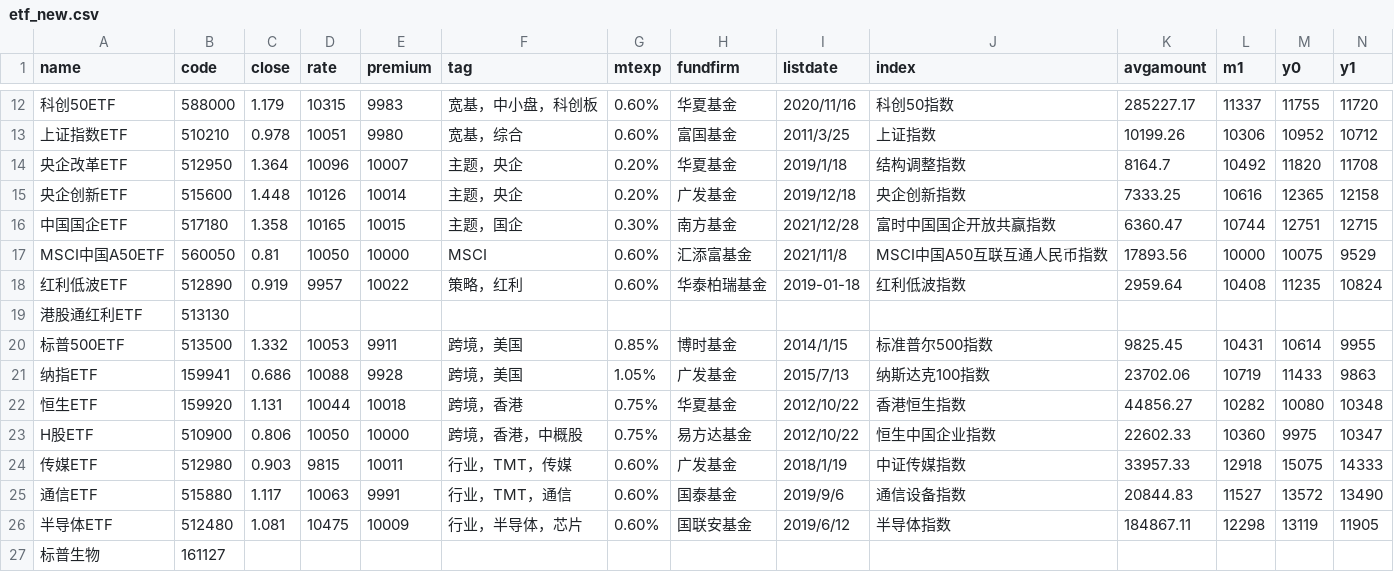
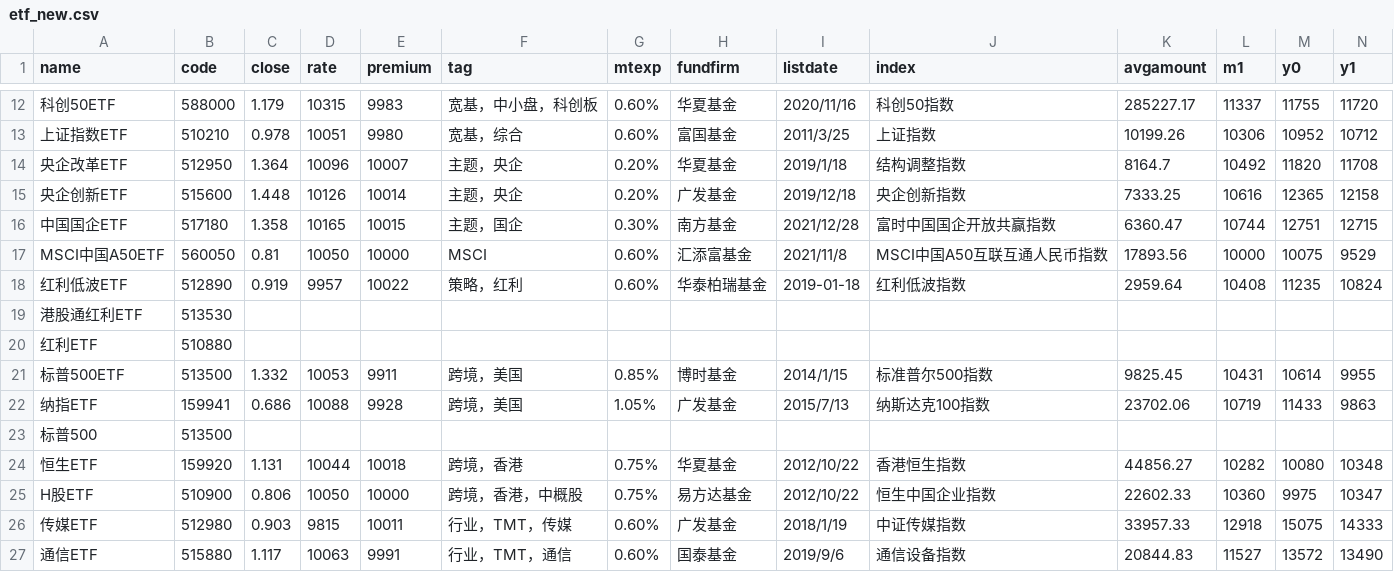
Before and after one commit to aptentity/apt_trade, a CSV file: object/etf_new.csv, drawn as a sheet; only a part is shown, gaps mark what is left out; the shorter side is filled out with more unchanged rows; rows hold the shown columns only; the diff names each change by its address in the sheet, - before the commit and + after, or states it on an @@ line.

```diff
--- a/object/etf_new.csv
+++ b/object/etf_new.csv
-B19 (code): 513130
+B19 (code): 513530
+row 20: 红利ETF | 510880
+row 23: 标普500 | 513500
```
Also changed, not shown: object/plate.csv, object/stock.csv, 8 other files.
